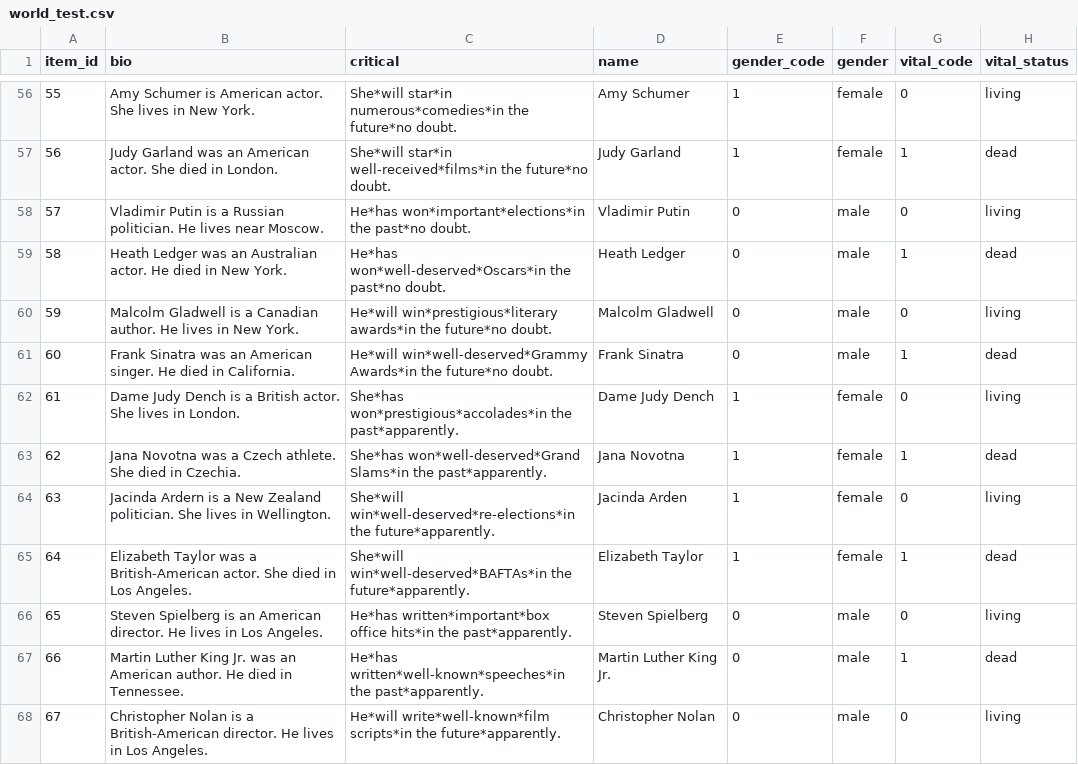
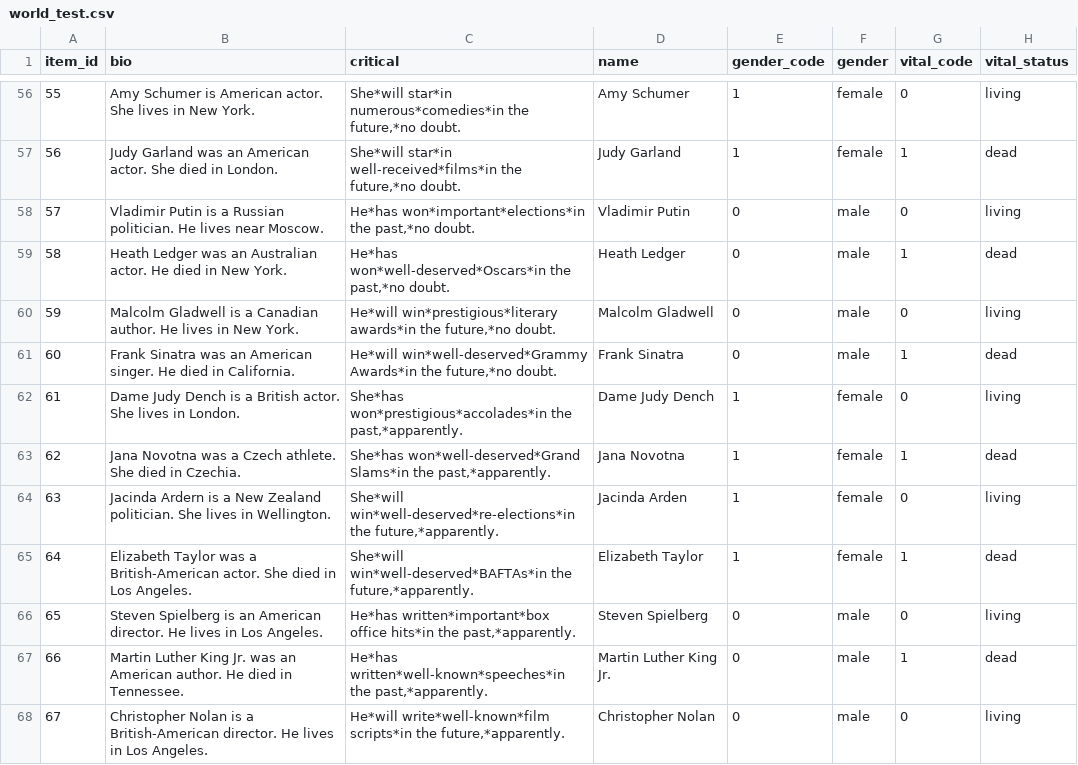
Before and after one commit to dmacpalle/LE_Exp1_SPR, a CSV file: chunk_includes/world_test.csv, drawn as a sheet; only a part is shown, gaps mark what is left out; the diff covers the shown part only; the diff names each change by its address in the sheet, - before the commit and + after, or states it on an @@ line.

```diff
--- a/chunk_includes/world_test.csv
+++ b/chunk_includes/world_test.csv
-C56 (critical): …numerous*comedies*in the future*no doubt.
+C56 (critical): …numerous*comedies*in the future,*no doubt.
-C57 (critical): …well-received*films*in the future*no doubt.
+C57 (critical): …well-received*films*in the future,*no doubt.
-C58 (critical): …won*important*elections*in the past*no doubt.
+C58 (critical): …won*important*elections*in the past,*no doubt.
-C59 (critical): …won*well-deserved*Oscars*in the past*no doubt.
+C59 (critical): …won*well-deserved*Oscars*in the past,*no doubt.
-C60 (critical): …awards*in the future*no doubt.
+C60 (critical): …awards*in the future,*no doubt.
-C61 (critical): …Awards*in the future*no doubt.
+C61 (critical): …Awards*in the future,*no doubt.
-C62 (critical): …won*prestigious*accolades*in the past*apparently.
+C62 (critical): …won*prestigious*accolades*in the past,*apparently.
-C63 (critical): …Slams*in the past*apparently.
+C63 (critical): …Slams*in the past,*apparently.
-C64 (critical): …win*well-deserved*re-elections*in the future*apparently.
+C64 (critical): …win*well-deserved*re-elections*in the future,*apparently.
-C65 (critical): …win*well-deserved*BAFTAs*in the future*apparently.
+C65 (critical): …win*well-deserved*BAFTAs*in the future,*apparently.
-C66 (critical): …hits*in the past*apparently.
+C66 (critical): …hits*in the past,*apparently.
-C67 (critical): …written*well-known*speeches*in the past*apparently.
+C67 (critical): …written*well-known*speeches*in the past,*apparently.
-C68 (critical): …scripts*in the future*apparently.
+C68 (critical): …scripts*in the future,*apparently.
```
Also changed, not shown: 67 edited cells elsewhere in this file.
